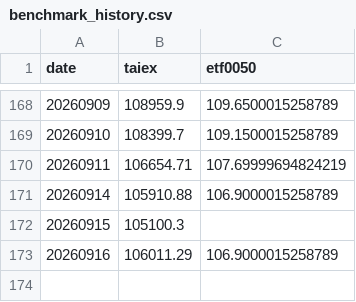
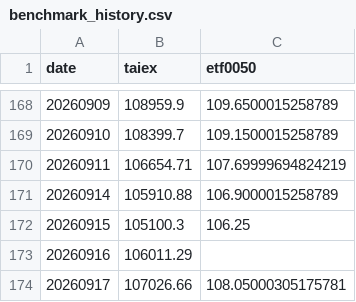
Before and after one commit to jasanlin177-hub/tsf-top5-index, a CSV file: data/benchmark_history.csv, drawn as a sheet; only a part is shown, gaps mark what is left out.

```diff
--- a/data/benchmark_history.csv
+++ b/data/benchmark_history.csv
@@ -171,3 +171,4 @@
 20260914,105910.88,106.9000015258789
-20260915,105100.3,
-20260916,106011.29,106.9000015258789
+20260915,105100.3,106.25
+20260916,106011.29,
+20260917,107026.66,108.05000305175781
```
Also changed, not shown: data/tsf_history.csv.
